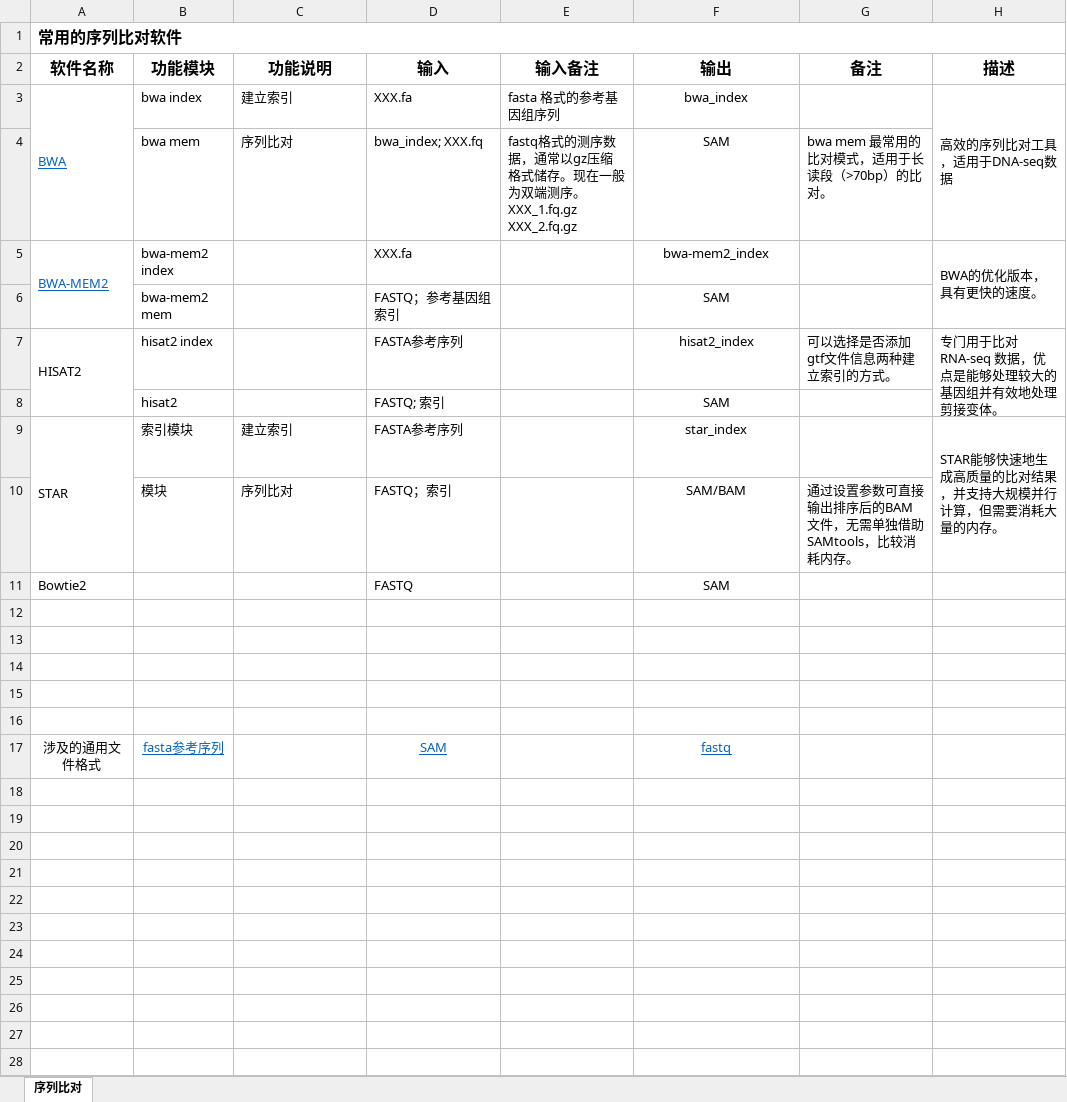
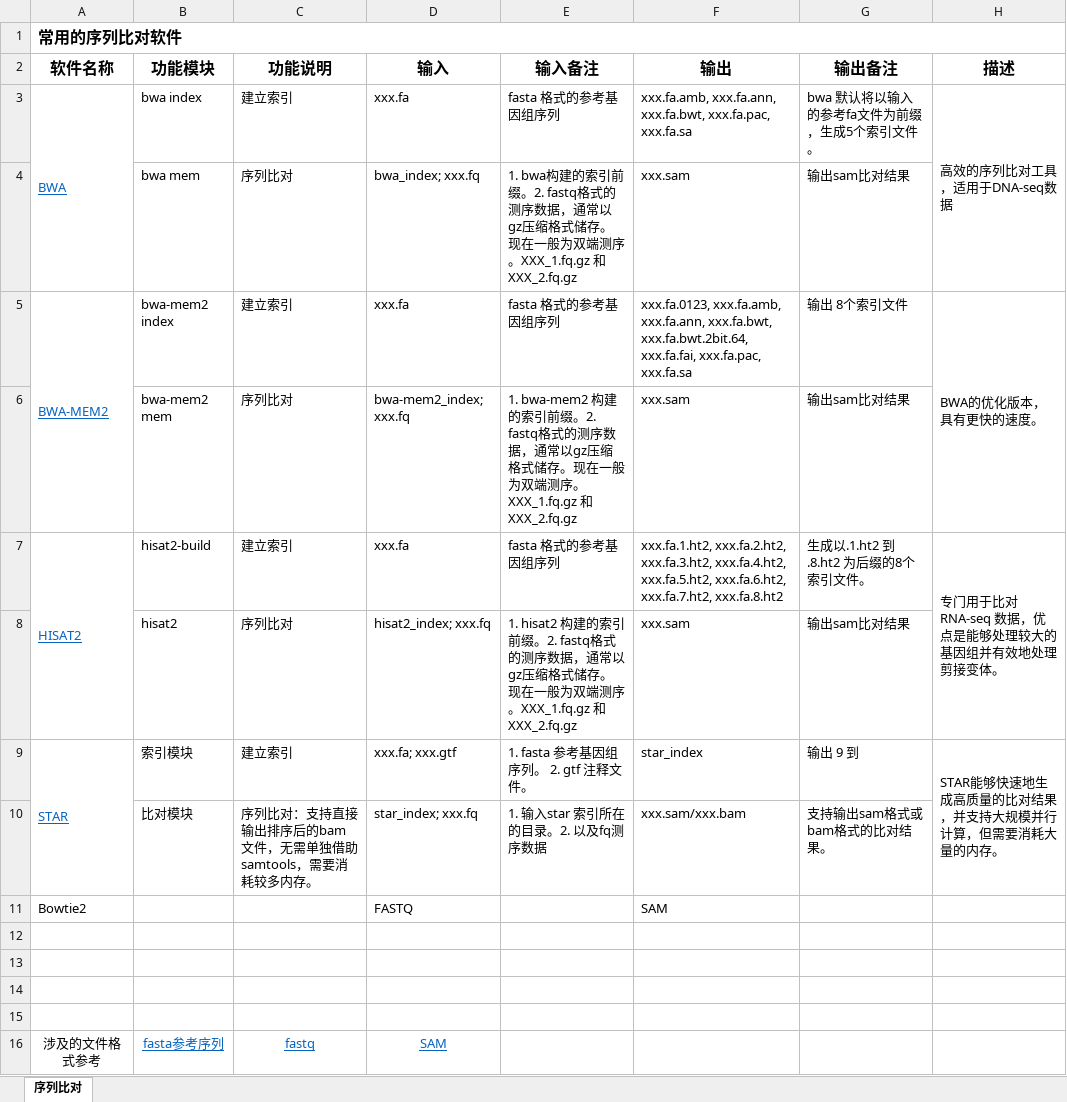
Before and after one commit to YanggWu/BioinfoDemoLab, an Excel workbook: 常用工具/常用软件统计.xlsx, sheet 序列比对, drawn as a sheet; values as stored, in another font and other column widths than the file's, no borders; removed rows and columns are numbered as before the commit, all else as after; the diff names each change by its address in the sheet, - before the commit and + after, or states it on an @@ line.

Commit message:
Update

```diff
--- a/常用工具/常用软件统计.xlsx (sheet 序列比对)
+++ b/常用工具/常用软件统计.xlsx (sheet 序列比对)
-G2: 备注
+G2: 输出备注
-D3 (输入): XXX.fa
+D3 (输入): xxx.fa
-F3 (输出): bwa_index
+F3 (输出): xxx.fa.amb, xxx.fa.ann, xxx.fa.bwt, xxx.fa.pac, xxx.fa.sa
-F3:F5 alignment: center
+F3:F5 alignment: left
-G3 (输出备注): (empty)
+G3 (输出备注): bwa 默认将以输入的参考fa文件为前缀，生成5个索引文件。
-D4 (输入): bwa_index; XXX.fq
+D4 (输入): bwa_index; xxx.fq
-E4 (输入备注): fastq格式的测序数据，通常以gz压缩格式储存。现在一般为双端测序。XXX_1.fq.gz XXX_2.fq.gz
+E4 (输入备注): 1. bwa构建的索引前缀。2. fastq格式的测序数据，通常以gz压缩格式储存。现在一般为双端测序。XXX_1.fq.gz 和 XXX_2.fq.gz
-F4 (输出): SAM
+F4 (输出): xxx.sam
-G4 (输出备注): bwa mem 最常用的比对模式，适用于长读段（>70bp）的比对。
+G4 (输出备注): 输出sam比对结果
-C5 (功能说明): (empty)
+C5 (功能说明): 建立索引
-D5 (输入): XXX.fa
+D5 (输入): xxx.fa
-E5 (输入备注): (empty)
+E5 (输入备注): fasta 格式的参考基因组序列
-F5 (输出): bwa-mem2_index
+F5 (输出): xxx.fa.0123, xxx.fa.amb, xxx.fa.ann, xxx.fa.bwt, xxx.fa.bwt.2bit.64, xxx.fa.fai, xxx.fa.pac, xxx.fa.sa
-G5 (输出备注): (empty)
+G5 (输出备注): 输出 8个索引文件
-row 6:  | bwa-mem2 mem |  | FASTQ；参考基因组索引 |  | SAM
-row 7: HISAT2 | hisat2 index |  | FASTA参考序列 |  | hisat2_index | 可以选择是否添加gtf文件信息两种建立索引的方式。 | 专门用于比对 RNA-seq 数据，优点是能够处理较大的基因组并有效地处理剪接变体。
-row 8:  | hisat2 |  | FASTQ; 索引 |  | SAM
+row 6:  | bwa-mem2 mem | 序列比对 | bwa-mem2_index; xxx.fq | 1. bwa-mem2 构建的索引前缀。2. fastq格式的测序数据，通常以gz压缩格式储存。现在一般为双端测序。XXX_1.fq.gz 和 XXX_2.fq.gz | xxx.sam | 输出sam比对结果
+row 7: HISAT2 | hisat2-build | 建立索引 | xxx.fa | fasta 格式的参考基因组序列 | xxx.fa.1.ht2, xxx.fa.2.ht2, xxx.fa.3.ht2, xxx.fa.4.ht2, xxx.fa.5.ht2, xxx.fa.6.ht2, xxx.fa.7.ht2, xxx.fa.8.ht2 | 生成以.1.ht2 到 .8.ht2 为后缀的8个索引文件。 | 专门用于比对 RNA-seq 数据，优点是能够处理较大的基因组并有效地处理剪接变体。
+row 8:  | hisat2 | 序列比对 | hisat2_index; xxx.fq | 1. hisat2 构建的索引前缀。2. fastq格式的测序数据，通常以gz压缩格式储存。现在一般为双端测序。XXX_1.fq.gz 和 XXX_2.fq.gz | xxx.sam | 输出sam比对结果
@@ A9 underline: off → on, text colour: black → #0563C1 @@
-D9 (输入): FASTA参考序列
+D9 (输入): xxx.fa; xxx.gtf
-E9 (输入备注): (empty)
+E9 (输入备注): 1. fasta 参考基因组序列。 2. gtf 注释文件。
-F9 alignment: center
+F9 alignment: left
-G9 (输出备注): (empty)
+G9 (输出备注): 输出 9 到
-row 10:  | 模块 | 序列比对 | FASTQ；索引 |  | SAM/BAM | 通过设置参数可直接输出排序后的BAM文件，无需单独借助SAMtools，比较消耗内存。
+row 10:  | 比对模块 | 序列比对：支持直接输出排序后的bam文件，无需单独借助samtools，需要消耗较多内存。 | star_index; xxx.fq | 1. 输入star 索引所在的目录。2. 以及fq测序数据 | xxx.sam/xxx.bam | 支持输出sam格式或 bam格式的比对结果。
-F11 alignment: center
+F11 alignment: left
-row 16: (empty)
+row 16: 涉及的文件格式参考 | fasta参考序列 | fastq | SAM
-row 17: 涉及的通用文件格式 | fasta参考序列 |  | SAM |  | fastq
```
